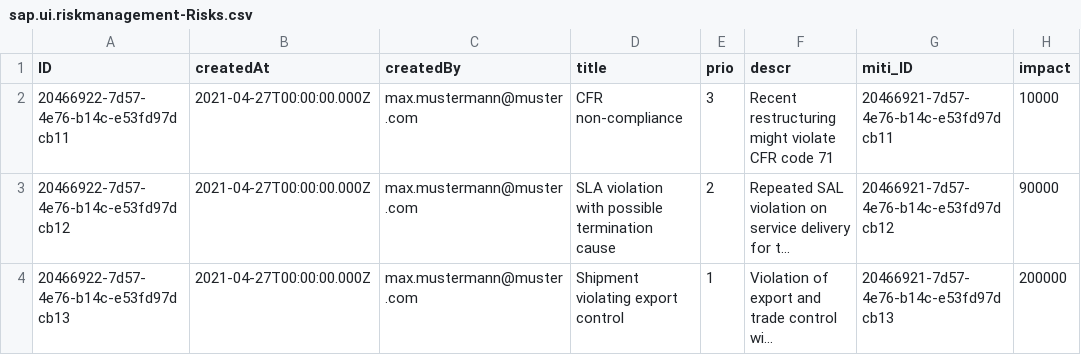
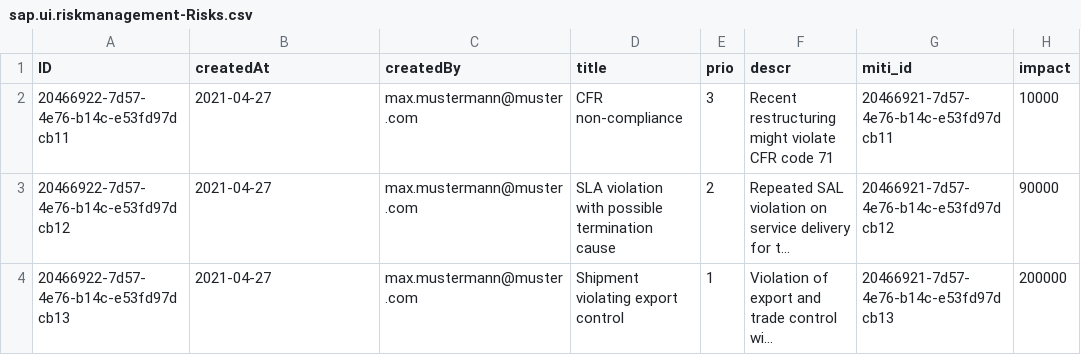
Before and after one commit to nicejiyeon/cpapp, a CSV file: db/data/sap.ui.riskmanagement-Risks.csv, drawn as a sheet; long unchanged cells end in …; the diff names each change by its address in the sheet, - before the commit and + after, or states it on an @@ line.

```diff
--- a/db/data/sap.ui.riskmanagement-Risks.csv
+++ b/db/data/sap.ui.riskmanagement-Risks.csv
-G1: miti_ID
+G1: miti_id
-B2:B4 (createdAt): 2021-04-27T00:00:00.000Z
+B2:B4 (createdAt): 2021-04-27
```
Also changed, not shown: db/data/sap.ui.riskmanagement-Mitigations.csv, 31 other files.
